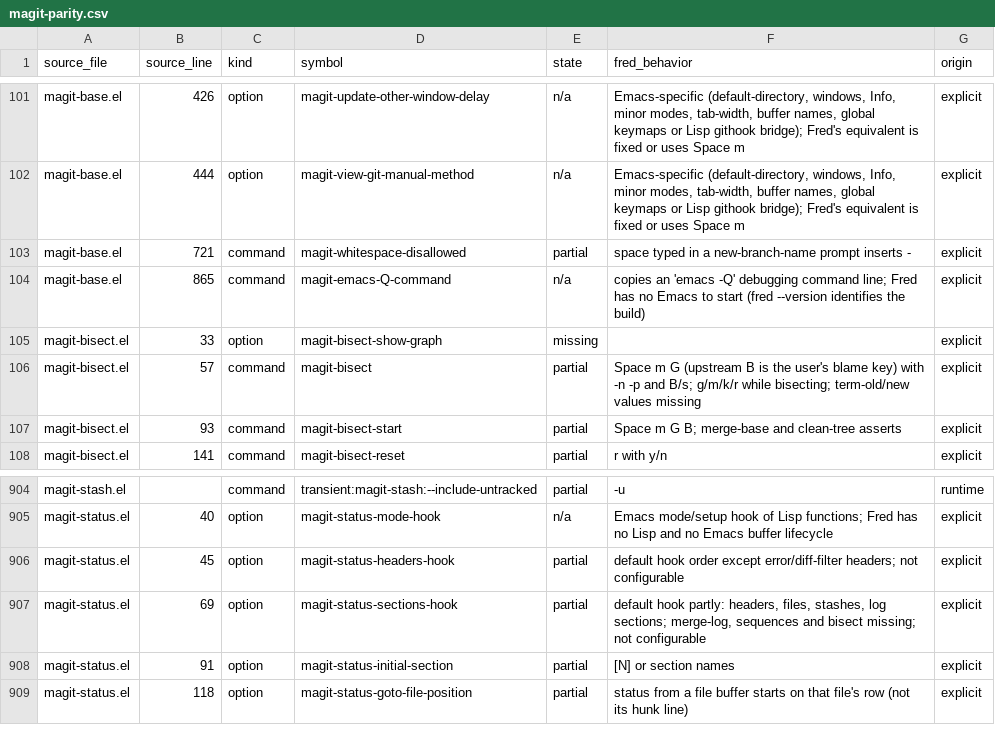
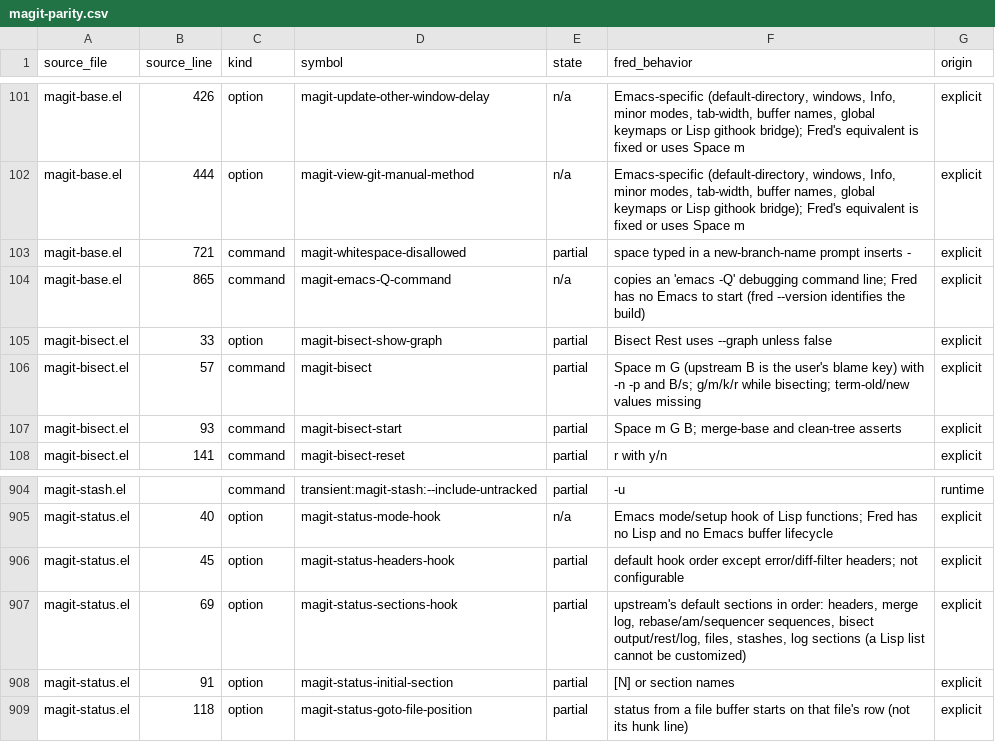
Before and after one commit to guylyons/fred, a CSV file: docs/magit-parity.csv, drawn as a sheet; only a part is shown, gaps mark what is left out.

```diff
--- a/docs/magit-parity.csv
+++ b/docs/magit-parity.csv
@@ -104,3 +104,3 @@ magit-base.el,721,command,magit-whitespace-disallowed,partial,space typed in a n
 magit-base.el,865,command,magit-emacs-Q-command,n/a,copies an 'emacs -Q' debugging command line; Fred has no Emacs to start (fred --version identifies the build),explicit
-magit-bisect.el,33,option,magit-bisect-show-graph,missing,,explicit
+magit-bisect.el,33,option,magit-bisect-show-graph,partial,Bisect Rest uses --graph unless false,explicit
 magit-bisect.el,57,command,magit-bisect,partial,Space m G (upstream B is the user's blame key) with -n -p and B/s; g/m/k/r while bisecting; term-old/new values missing,explicit
@@ -906,3 +906,3 @@ magit-status.el,40,option,magit-status-mode-hook,n/a,Emacs mode/setup hook of Li
 magit-status.el,45,option,magit-status-headers-hook,partial,default hook order except error/diff-filter headers; not configurable,explicit
-magit-status.el,69,option,magit-status-sections-hook,partial,"default hook partly: headers, files, stashes, log sections; merge-log, sequences and bisect missing; not configurable",explicit
+magit-status.el,69,option,magit-status-sections-hook,partial,"upstream's default sections in order: headers, merge log, rebase/am/sequencer sequences, bisect output/rest/log, files, stashes, log sections (a Lisp list cannot be customized)",explicit
 magit-status.el,91,option,magit-status-initial-section,partial,[N] or section names,explicit
```
Also changed, not shown: 5 other files.
